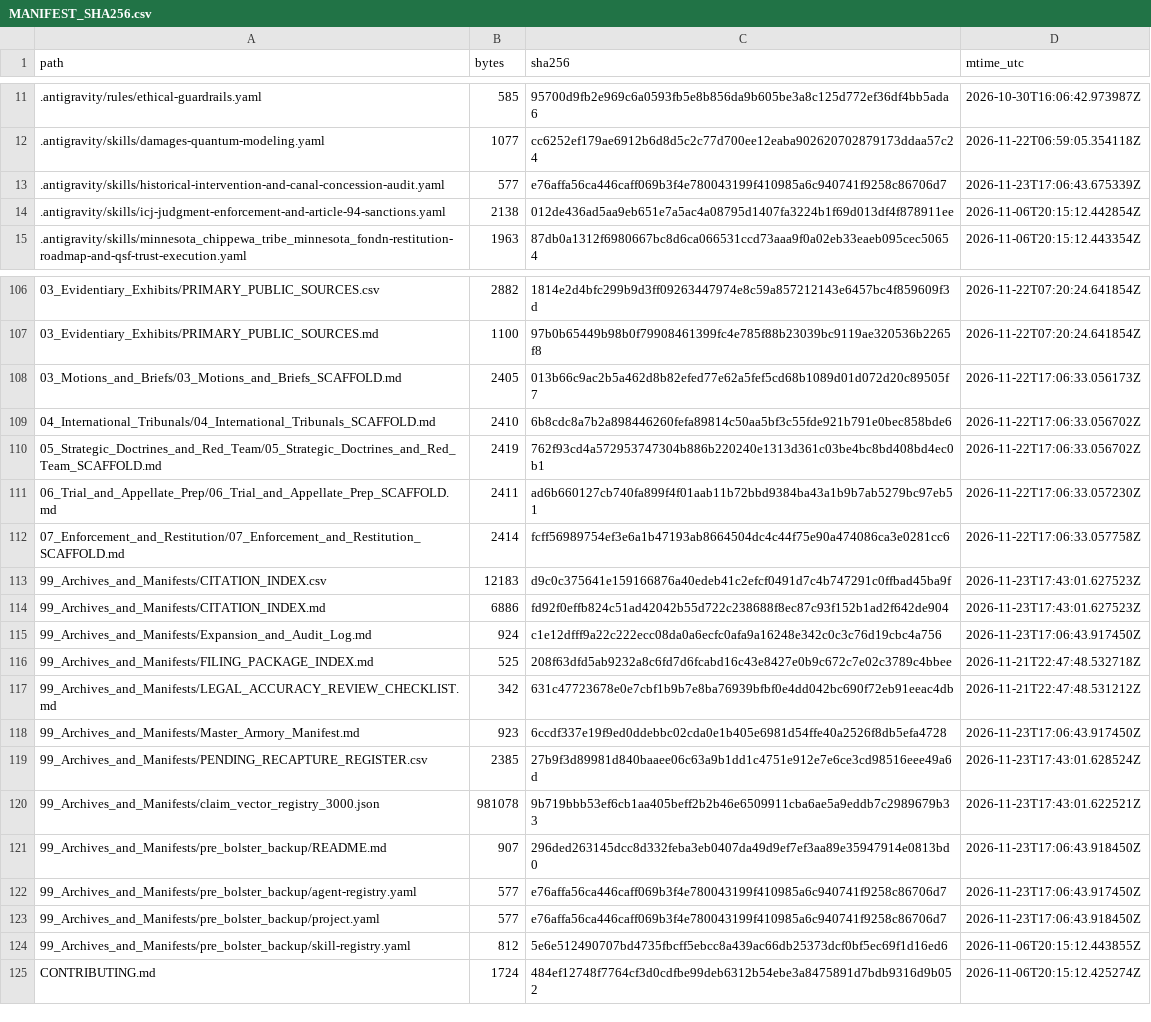
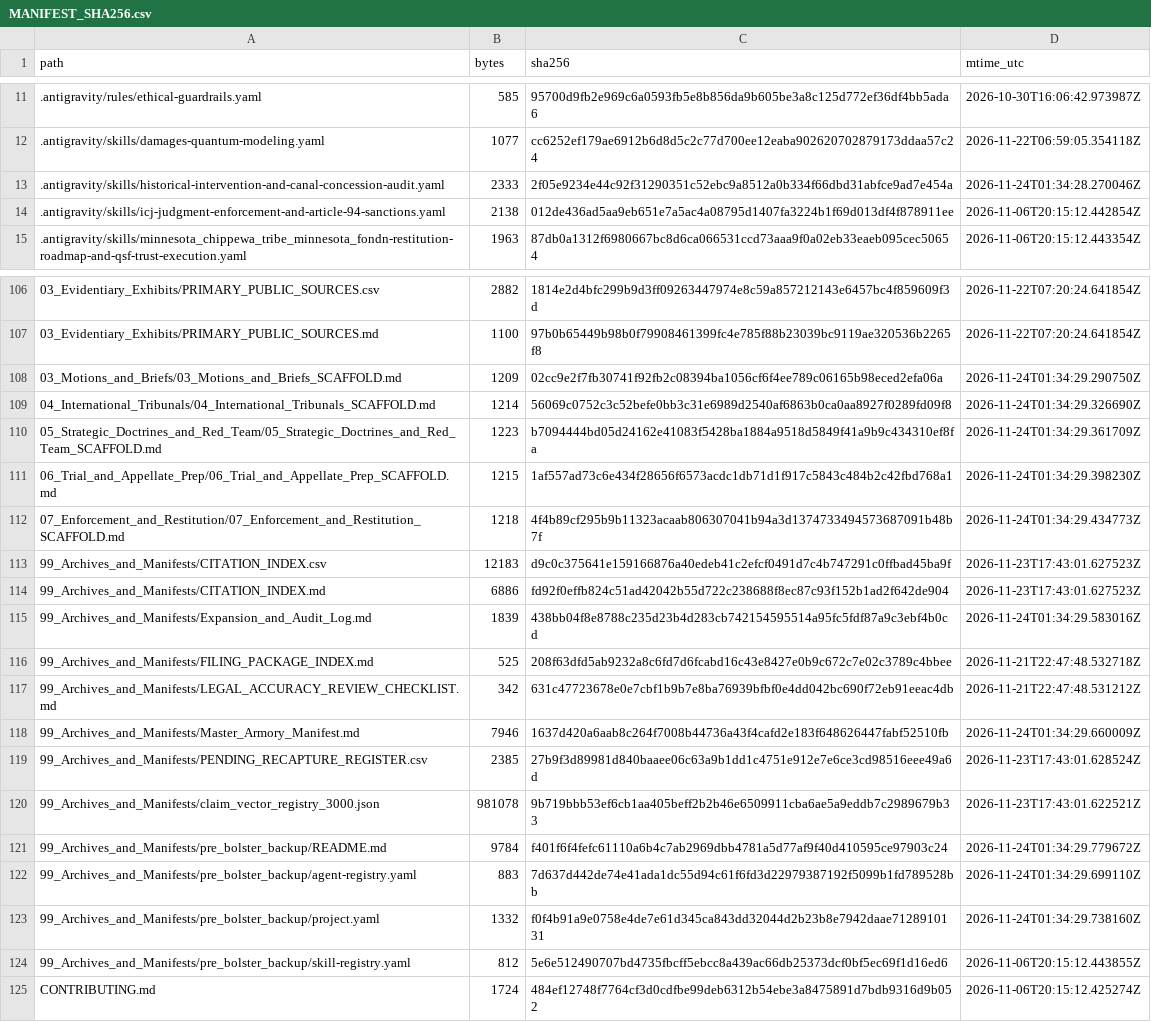
Before and after one commit to GlobalRestitutionAlliance/turtle-island-us-mn-minnesota-chippewa-tribe-minnesota-fond--master-litigation, a CSV file: 99_Archives_and_Manifests/MANIFEST_SHA256.csv, drawn as a sheet; only a part is shown, gaps mark what is left out; the diff covers the shown part only.

Commit message:
REVERTED DUE TO UNPROMPTED MASS J3WFICATED DATA CORRUPTION BY COMPROMISED BIASED LLM/ARTIFICIAL INTELLIGENCE MODELS

```diff
--- a/99_Archives_and_Manifests/MANIFEST_SHA256.csv
+++ b/99_Archives_and_Manifests/MANIFEST_SHA256.csv
@@ -12,3 +12,3 @@ path,bytes,sha256,mtime_utc
 .antigravity/skills/damages-quantum-modeling.yaml,1077,cc6252ef179ae6912b6d8d5c2c77d700ee12eaba902620702879173ddaa57c24,2026-11-22T06:59:05.354118Z
-.antigravity/skills/historical-intervention-and-canal-concession-audit.yaml,577,e76affa56ca446caff069b3f4e780043199f410985a6c940741f9258c86706d7,2026-11-23T17:06:43.675339Z
+.antigravity/skills/historical-intervention-and-canal-concession-audit.yaml,2333,2f05e9234e44c92f31290351c52ebc9a8512a0b334f66dbd31abfce9ad7e454a,2026-11-24T01:34:28.270046Z
 .antigravity/skills/icj-judgment-enforcement-and-article-94-sanctions.yaml,2138,012de436ad5aa9eb651e7a5ac4a08795d1407fa3224b1f69d013df4f878911ee,2026-11-06T20:15:12.442854Z
@@ -107,18 +107,18 @@ path,bytes,sha256,mtime_utc
 03_Evidentiary_Exhibits/PRIMARY_PUBLIC_SOURCES.md,1100,97b0b65449b98b0f79908461399fc4e785f88b23039bc9119ae320536b2265f8,2026-11-22T07:20:24.641854Z
-03_Motions_and_Briefs/03_Motions_and_Briefs_SCAFFOLD.md,2405,013b66c9ac2b5a462d8b82efed77e62a5fef5cd68b1089d01d072d20c89505f7,2026-11-22T17:06:33.056173Z
-04_International_Tribunals/04_International_Tribunals_SCAFFOLD.md,2410,6b8cdc8a7b2a898446260fefa89814c50aa5bf3c55fde921b791e0bec858bde6,2026-11-22T17:06:33.056702Z
-05_Strategic_Doctrines_and_Red_Team/05_Strategic_Doctrines_and_Red_Team_SCAFFOLD.md,2419,762f93cd4a572953747304b886b220240e1313d361c03be4bc8bd408bd4ec0b1,2026-11-22T17:06:33.056702Z
-06_Trial_and_Appellate_Prep/06_Trial_and_Appellate_Prep_SCAFFOLD.md,2411,ad6b660127cb740fa899f4f01aab11b72bbd9384ba43a1b9b7ab5279bc97eb51,2026-11-22T17:06:33.057230Z
-07_Enforcement_and_Restitution/07_Enforcement_and_Restitution_SCAFFOLD.md,2414,fcff56989754ef3e6a1b47193ab8664504dc4c44f75e90a474086ca3e0281cc6,2026-11-22T17:06:33.057758Z
+03_Motions_and_Briefs/03_Motions_and_Briefs_SCAFFOLD.md,1209,02cc9e2f7fb30741f92fb2c08394ba1056cf6f4ee789c06165b98eced2efa06a,2026-11-24T01:34:29.290750Z
+04_International_Tribunals/04_International_Tribunals_SCAFFOLD.md,1214,56069c0752c3c52befe0bb3c31e6989d2540af6863b0ca0aa8927f0289fd09f8,2026-11-24T01:34:29.326690Z
+05_Strategic_Doctrines_and_Red_Team/05_Strategic_Doctrines_and_Red_Team_SCAFFOLD.md,1223,b7094444bd05d24162e41083f5428ba1884a9518d5849f41a9b9c434310ef8fa,2026-11-24T01:34:29.361709Z
+06_Trial_and_Appellate_Prep/06_Trial_and_Appellate_Prep_SCAFFOLD.md,1215,1af557ad73c6e434f28656f6573acdc1db71d1f917c5843c484b2c42fbd768a1,2026-11-24T01:34:29.398230Z
+07_Enforcement_and_Restitution/07_Enforcement_and_Restitution_SCAFFOLD.md,1218,4f4b89cf295b9b11323acaab806307041b94a3d1374733494573687091b48b7f,2026-11-24T01:34:29.434773Z
 99_Archives_and_Manifests/CITATION_INDEX.csv,12183,d9c0c375641e159166876a40edeb41c2efcf0491d7c4b747291c0ffbad45ba9f,2026-11-23T17:43:01.627523Z
 99_Archives_and_Manifests/CITATION_INDEX.md,6886,fd92f0effb824c51ad42042b55d722c238688f8ec87c93f152b1ad2f642de904,2026-11-23T17:43:01.627523Z
-99_Archives_and_Manifests/Expansion_and_Audit_Log.md,924,c1e12dfff9a22c222ecc08da0a6ecfc0afa9a16248e342c0c3c76d19cbc4a756,2026-11-23T17:06:43.917450Z
+99_Archives_and_Manifests/Expansion_and_Audit_Log.md,1839,438bb04f8e8788c235d23b4d283cb742154595514a95fc5fdf87a9c3ebf4b0cd,2026-11-24T01:34:29.583016Z
 99_Archives_and_Manifests/FILING_PACKAGE_INDEX.md,525,208f63dfd5ab9232a8c6fd7d6fcabd16c43e8427e0b9c672c7e02c3789c4bbee,2026-11-21T22:47:48.532718Z
 99_Archives_and_Manifests/LEGAL_ACCURACY_REVIEW_CHECKLIST.md,342,631c47723678e0e7cbf1b9b7e8ba76939bfbf0e4dd042bc690f72eb91eeac4db,2026-11-21T22:47:48.531212Z
-99_Archives_and_Manifests/Master_Armory_Manifest.md,923,6ccdf337e19f9ed0ddebbc02cda0e1b405e6981d54ffe40a2526f8db5efa4728,2026-11-23T17:06:43.917450Z
+99_Archives_and_Manifests/Master_Armory_Manifest.md,7946,1637d420a6aab8c264f7008b44736a43f4cafd2e183f648626447fabf52510fb,2026-11-24T01:34:29.660009Z
 99_Archives_and_Manifests/PENDING_RECAPTURE_REGISTER.csv,2385,27b9f3d89981d840baaee06c63a9b1dd1c4751e912e7e6ce3cd98516eee49a6d,2026-11-23T17:43:01.628524Z
 99_Archives_and_Manifests/claim_vector_registry_3000.json,981078,9b719bbb53ef6cb1aa405beff2b2b46e6509911cba6ae5a9eddb7c2989679b33,2026-11-23T17:43:01.622521Z
-99_Archives_and_Manifests/pre_bolster_backup/README.md,907,296ded263145dcc8d332feba3eb0407da49d9ef7ef3aa89e35947914e0813bd0,2026-11-23T17:06:43.918450Z
-99_Archives_and_Manifests/pre_bolster_backup/agent-registry.yaml,577,e76affa56ca446caff069b3f4e780043199f410985a6c940741f9258c86706d7,2026-11-23T17:06:43.917450Z
-99_Archives_and_Manifests/pre_bolster_backup/project.yaml,577,e76affa56ca446caff069b3f4e780043199f410985a6c940741f9258c86706d7,2026-11-23T17:06:43.918450Z
+99_Archives_and_Manifests/pre_bolster_backup/README.md,9784,f401f6f4fefc61110a6b4c7ab2969dbb4781a5d77af9f40d410595ce97903c24,2026-11-24T01:34:29.779672Z
+99_Archives_and_Manifests/pre_bolster_backup/agent-registry.yaml,883,7d637d442de74e41ada1dc55d94c61f6fd3d22979387192f5099b1fd789528bb,2026-11-24T01:34:29.699110Z
+99_Archives_and_Manifests/pre_bolster_backup/project.yaml,1332,f0f4b91a9e0758e4de7e61d345ca843dd32044d2b23b8e7942daae7128910131,2026-11-24T01:34:29.738160Z
 99_Archives_and_Manifests/pre_bolster_backup/skill-registry.yaml,812,5e6e512490707bd4735fbcff5ebcc8a439ac66db25373dcf0bf5ec69f1d16ed6,2026-11-06T20:15:12.443855Z
```
Also changed, not shown: 77 edited cells elsewhere in this file, 37 other files.
